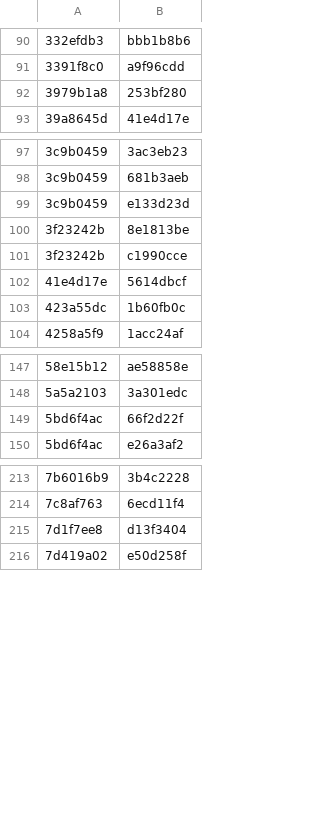
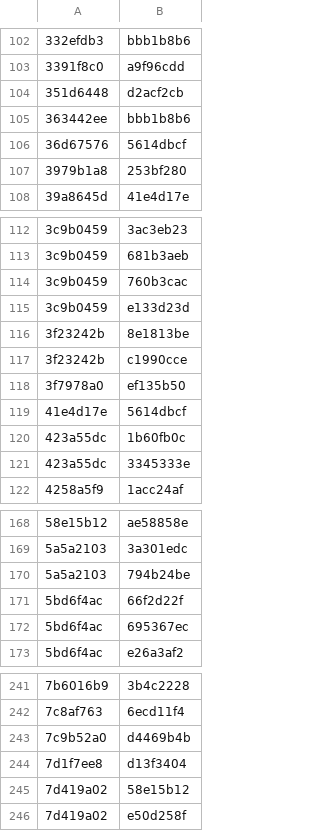
Before and after one commit to dt-lindberg/asp-arc, a TSV file: solved_puzzles.tsv, drawn as a sheet; only a part is shown, gaps mark what is left out; the diff covers the shown part only.

```diff
--- a/solved_puzzles.tsv
+++ b/solved_puzzles.tsv
@@ -91,2 +103,5 @@
 3391f8c0	a9f96cdd
+351d6448	d2acf2cb
+363442ee	bbb1b8b6
+36d67576	5614dbcf
 3979b1a8	253bf280
@@ -98,2 +113,3 @@
 3c9b0459	681b3aeb
+3c9b0459	760b3cac
 3c9b0459	e133d23d
@@ -101,4 +117,6 @@
 3f23242b	c1990cce
+3f7978a0	ef135b50
 41e4d17e	5614dbcf
 423a55dc	1b60fb0c
+423a55dc	3345333e
 4258a5f9	1acc24af
@@ -148,3 +169,5 @@
 5a5a2103	3a301edc
+5a5a2103	794b24be
 5bd6f4ac	66f2d22f
+5bd6f4ac	695367ec
 5bd6f4ac	e26a3af2
@@ -214,3 +242,5 @@
 7c8af763	6ecd11f4
+7c9b52a0	d4469b4b
 7d1f7ee8	d13f3404
+7d419a02	58e15b12
 7d419a02	e50d258f
```
Also changed, not shown: 39 added rows elsewhere in this file, 3 other files.
